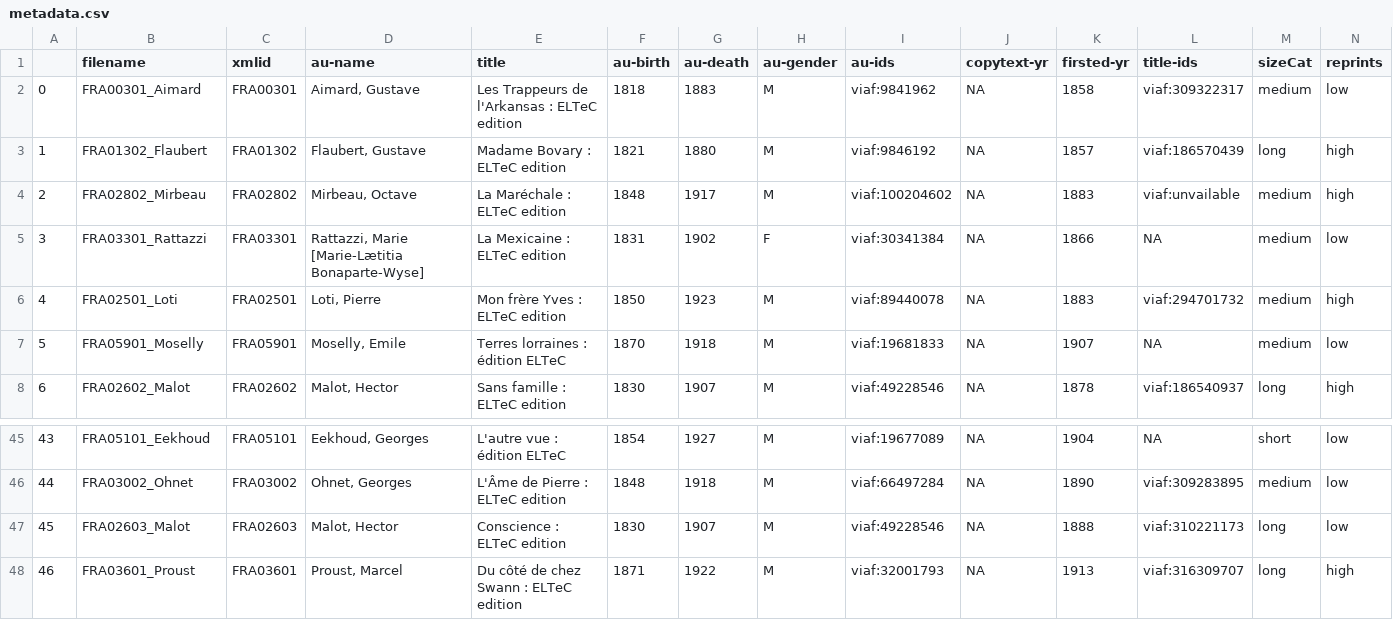
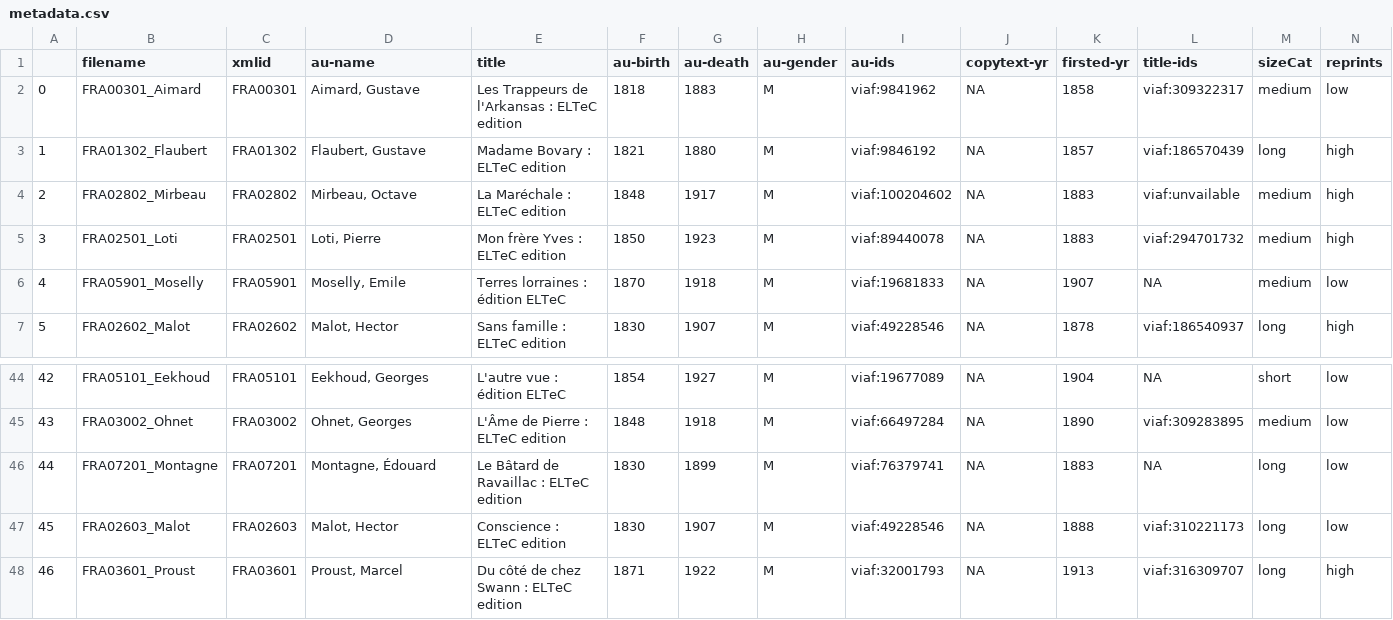
Before and after one commit to COST-ELTeC/ELTeC-fra, a CSV file: metadata.csv, drawn as a sheet; only a part is shown, gaps mark what is left out; removed rows and columns are numbered as before the commit, all else as after; rows hold the shown columns only; the diff names each change by its address in the sheet, - before the commit and + after, or states it on an @@ line.

Commit message:
swapped 1 Rttazzi for 1 Montagne

```diff
--- a/metadata.csv
+++ b/metadata.csv
-row 5: 3 | FRA03301_Rattazzi | FRA03301 | Rattazzi, Marie [Marie-Lætitia Bonaparte-Wyse] | La Mexicaine : ELTeC edition | 1831 | 1902 | F | viaf:30341384 | NA | 1866 | NA | medium | low
@@ column A renumbered between rows 5 and 45 @@
+row 46: 44 | FRA07201_Montagne | FRA07201 | Montagne, Édouard | Le Bâtard de Ravaillac : ELTeC edition | 1830 | 1899 | M | viaf:76379741 | NA | 1883 | NA | long | low
```
Also changed, not shown: ELTeC-fra_metadata.tsv, 3 other files.
